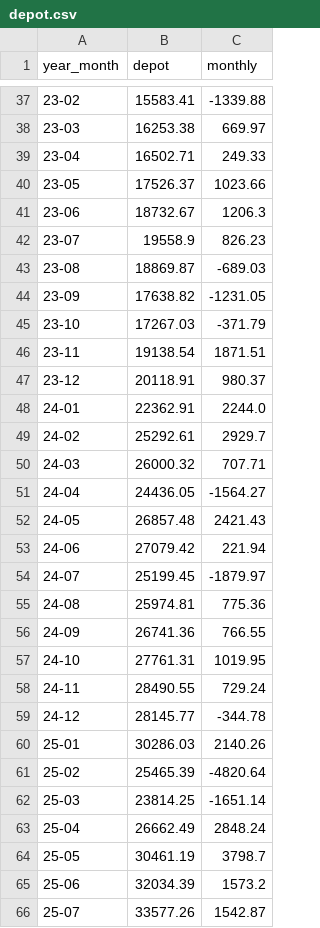
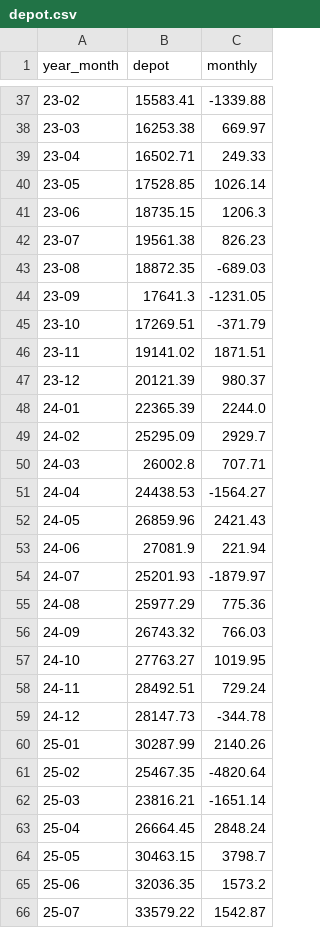
Before and after one commit to fxhuhn/monthly_trader_ndx, a CSV file: data/depot.csv, drawn as a sheet; only a part is shown, gaps mark what is left out; the diff covers the shown part only.

```diff
--- a/data/depot.csv
+++ b/data/depot.csv
@@ -39,28 +39,28 @@ year_month,depot,monthly
 23-04,16502.71,249.33
-23-05,17526.37,1023.66
-23-06,18732.67,1206.3
-23-07,19558.9,826.23
-23-08,18869.87,-689.03
-23-09,17638.82,-1231.05
-23-10,17267.03,-371.79
-23-11,19138.54,1871.51
-23-12,20118.91,980.37
-24-01,22362.91,2244.0
-24-02,25292.61,2929.7
-24-03,26000.32,707.71
-24-04,24436.05,-1564.27
-24-05,26857.48,2421.43
-24-06,27079.42,221.94
-24-07,25199.45,-1879.97
-24-08,25974.81,775.36
-24-09,26741.36,766.55
-24-10,27761.31,1019.95
-24-11,28490.55,729.24
-24-12,28145.77,-344.78
-25-01,30286.03,2140.26
-25-02,25465.39,-4820.64
-25-03,23814.25,-1651.14
-25-04,26662.49,2848.24
-25-05,30461.19,3798.7
-25-06,32034.39,1573.2
-25-07,33577.26,1542.87
+23-05,17528.85,1026.14
+23-06,18735.15,1206.3
+23-07,19561.38,826.23
+23-08,18872.35,-689.03
+23-09,17641.3,-1231.05
+23-10,17269.51,-371.79
+23-11,19141.02,1871.51
+23-12,20121.39,980.37
+24-01,22365.39,2244.0
+24-02,25295.09,2929.7
+24-03,26002.8,707.71
+24-04,24438.53,-1564.27
+24-05,26859.96,2421.43
+24-06,27081.9,221.94
+24-07,25201.93,-1879.97
+24-08,25977.29,775.36
+24-09,26743.32,766.03
+24-10,27763.27,1019.95
+24-11,28492.51,729.24
+24-12,28147.73,-344.78
+25-01,30287.99,2140.26
+25-02,25467.35,-4820.64
+25-03,23816.21,-1651.14
+25-04,26664.45,2848.24
+25-05,30463.15,3798.7
+25-06,32036.35,1573.2
+25-07,33579.22,1542.87
```
Also changed, not shown: 19 edited cells elsewhere in this file, data/trades/23-05.csv, data/trades/24-09.csv, 3 other files.
